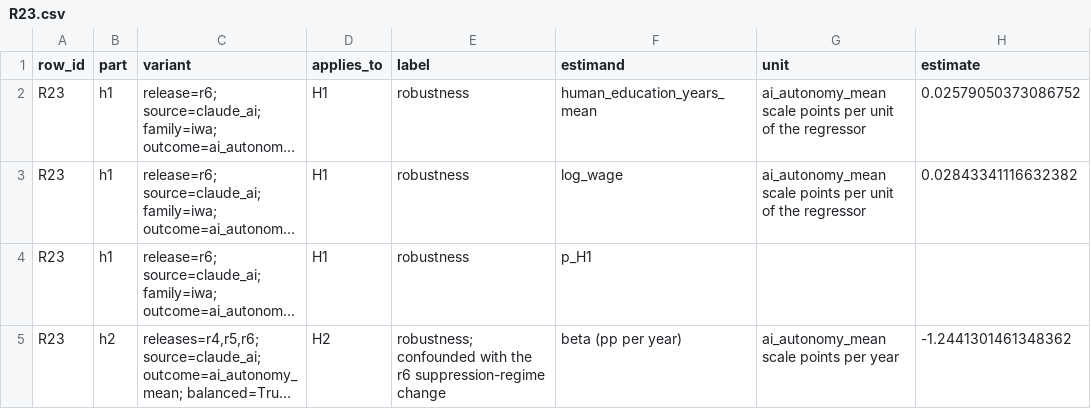
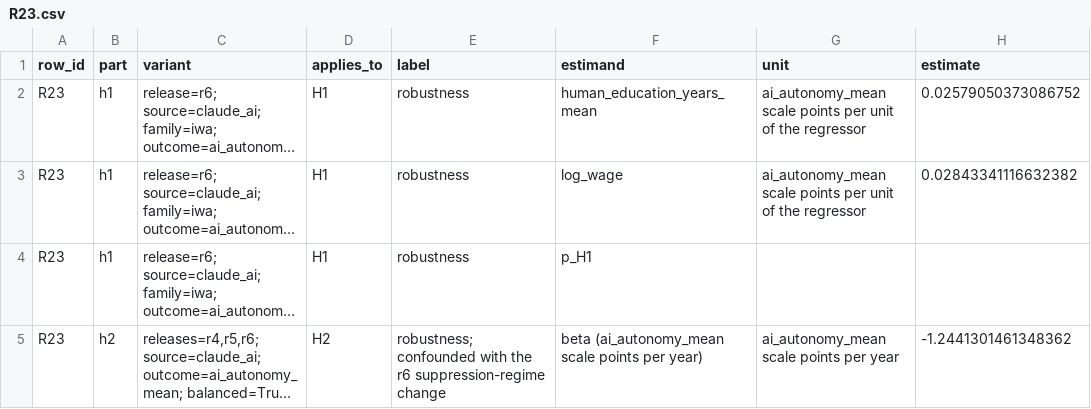
Before and after one commit to ajaiupadhyaya/ai-delegation, a CSV file: docs/results/robustness/R23.csv, drawn as a sheet; only a part is shown; long unchanged cells end in …; the diff names each change by its address in the sheet, - before the commit and + after, or states it on an @@ line.

```diff
--- a/docs/results/robustness/R23.csv
+++ b/docs/results/robustness/R23.csv
-F5 (estimand): beta (pp per year)
+F5 (estimand): beta (ai_autonomy_mean scale points per year)
```
Also changed, not shown: 6 other files.
